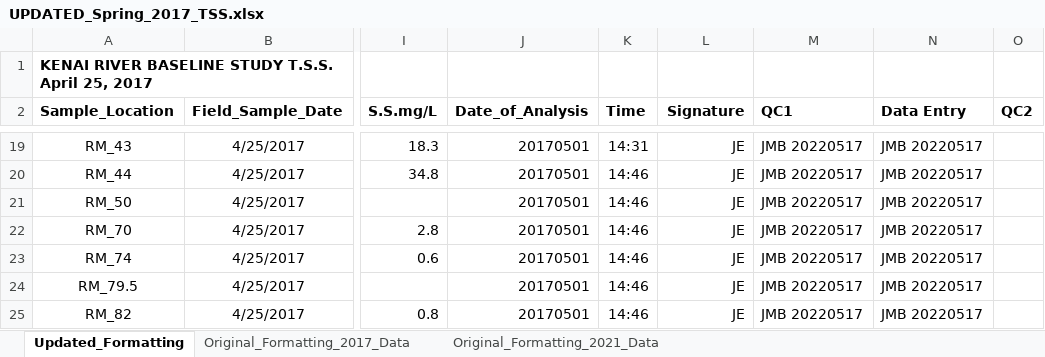
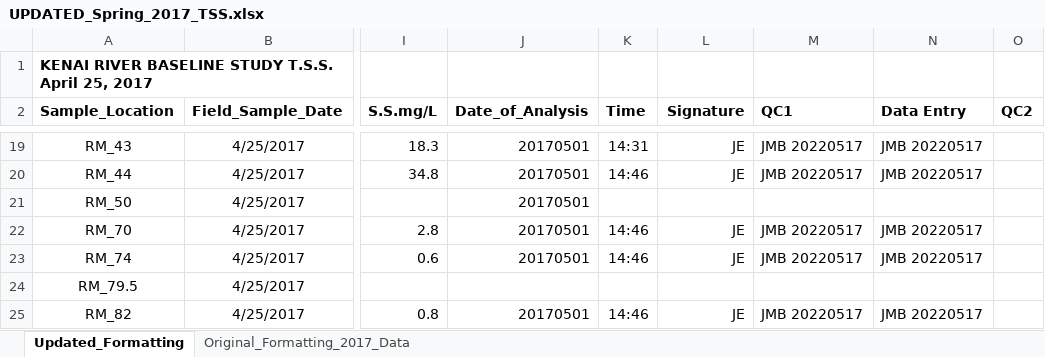
Before and after one commit to Kenai-Watershed-Forum/kenai-river-wqx-qaqc, an Excel workbook: other/input/2017/spring_2017_wqx_data/Data/SWWTP/UPDATED_Spring_2017_TSS.xlsx, sheet Updated_Formatting, drawn as a sheet; only a part is shown, gaps mark what is left out; values as stored, in another font and other column widths than the file's, no borders; charts and pictures not drawn; the diff names each change by its address in the sheet, - before the commit and + after, or states it on an @@ line.

```diff
--- a/other/input/2017/spring_2017_wqx_data/Data/SWWTP/UPDATED_Spring_2017_TSS.xlsx (sheet Updated_Formatting)
+++ b/other/input/2017/spring_2017_wqx_data/Data/SWWTP/UPDATED_Spring_2017_TSS.xlsx (sheet Updated_Formatting)
-sheet tab: Original_Formatting_2021_Data
-K21 (Time): 14:46
+K21 (Time): (empty)
-L21 (Signature): JE
+L21 (Signature): (empty)
-M21 (QC1): JMB 20220517
+M21 (QC1): (empty)
-N21 (Data Entry): JMB 20220517
+N21 (Data Entry): (empty)
-J24 (Date_of_Analysis): 20170501
+J24 (Date_of_Analysis): (empty)
-K24 (Time): 14:46
+K24 (Time): (empty)
-L24 (Signature): JE
+L24 (Signature): (empty)
-M24 (QC1): JMB 20220517
+M24 (QC1): (empty)
-N24 (Data Entry): JMB 20220517
+N24 (Data Entry): (empty)
```
Also changed, not shown: charts or pictures, other/input/2017/summer_2017_wqx_data/Data/Tauriainen/Fecal_Coliform_Results_Spreadsheet_Summer2017.xlsx, 6 other files.
